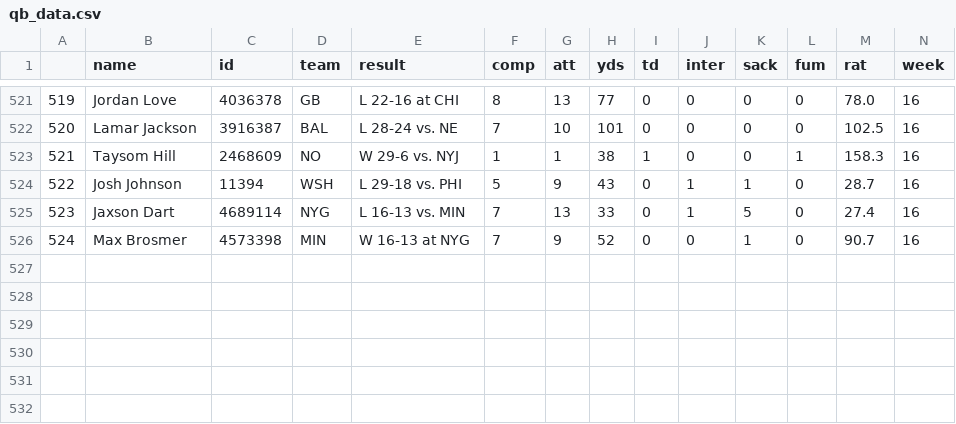
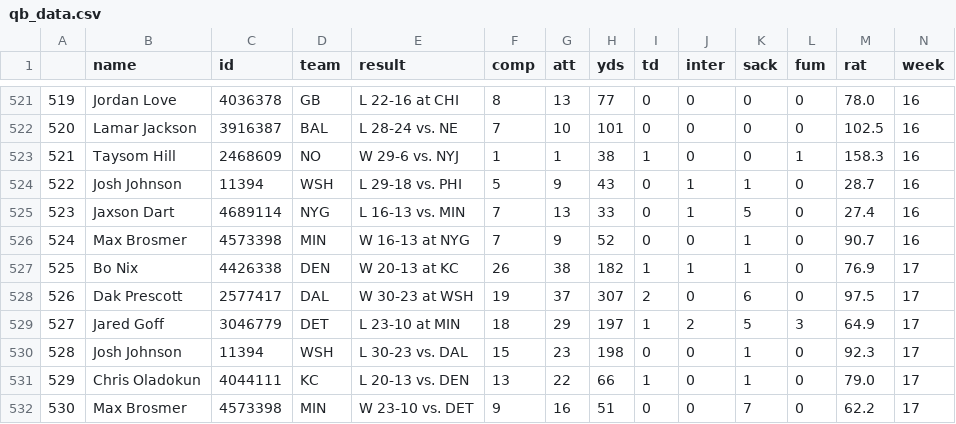
Before and after one commit to nharrisanalyst/qb_viz, a CSV file: qbr_vis/public/data/qb_data.csv, drawn as a sheet; only a part is shown, gaps mark what is left out.

```diff
--- a/qbr_vis/public/data/qb_data.csv
+++ b/qbr_vis/public/data/qb_data.csv
@@ -526 +526,7 @@
 524,Max Brosmer,4573398,MIN,W 16-13  at NYG,7,9,52,0,0,1,0,90.7,16
+525,Bo Nix,4426338,DEN,W 20-13  at KC,26,38,182,1,1,1,0,76.9,17
+526,Dak Prescott,2577417,DAL,W 30-23  at WSH,19,37,307,2,0,6,0,97.5,17
+527,Jared Goff,3046779,DET,L 23-10  at MIN,18,29,197,1,2,5,3,64.9,17
+528,Josh Johnson,11394,WSH,L 30-23  vs. DAL,15,23,198,0,0,1,0,92.3,17
+529,Chris Oladokun,4044111,KC,L 20-13  vs. DEN,13,22,66,1,0,1,0,79.0,17
+530,Max Brosmer,4573398,MIN,W 23-10  vs. DET,9,16,51,0,0,7,0,62.2,17
```
Also changed, not shown: 9 other files.
